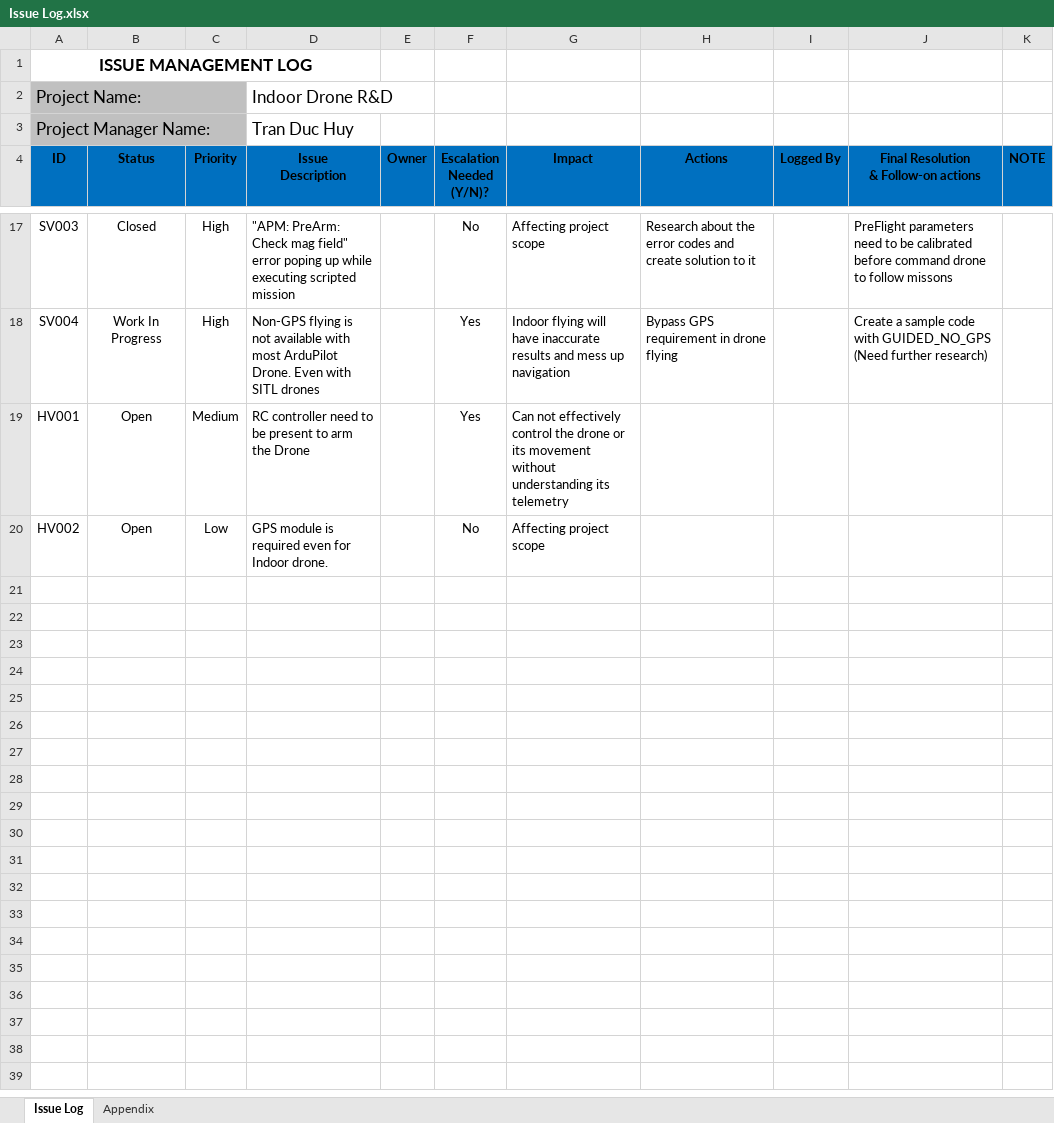
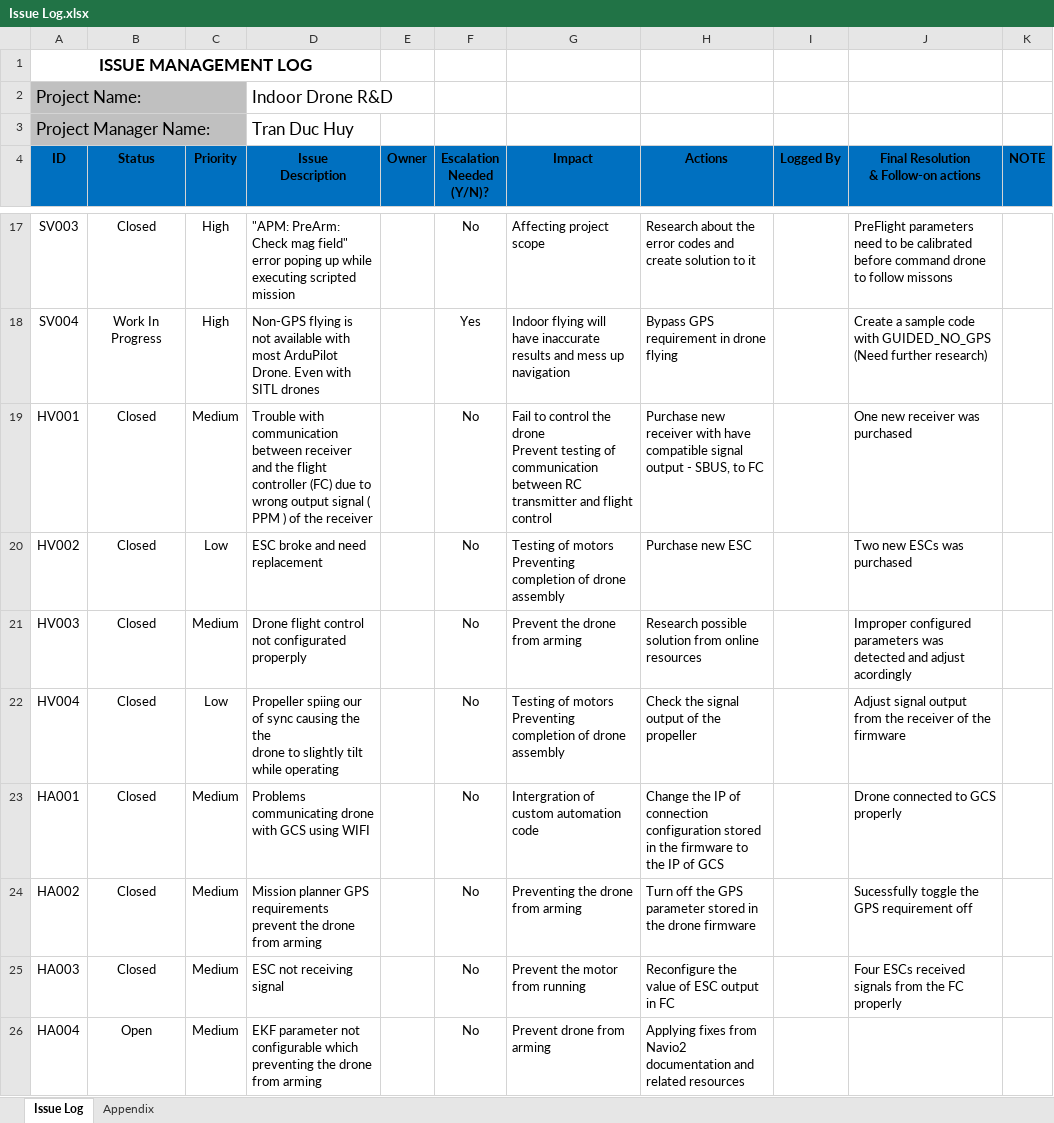
Before and after one commit to 1659012/RnD16Bit, an Excel workbook: Development and Quality Assurance/Development/Issue Log.xlsx, sheet Issue Log, drawn as a sheet; only a part is shown, gaps mark what is left out; values as stored, in another font and other column widths than the file's, no borders; conditional formats not drawn; ↵ is a line break in a cell; the diff names each change by its address in the sheet, - before the commit and + after, or states it on an @@ line.

Commit message:
add issue log

```diff
--- a/Development and Quality Assurance/Development/Issue Log.xlsx (sheet Issue Log)
+++ b/Development and Quality Assurance/Development/Issue Log.xlsx (sheet Issue Log)
-B19:B20 (Status): Open
+B19:B20 (Status): Closed
-D19 (Issue Description): RC controller need to be present to arm the Drone
+D19 (Issue Description): Trouble with communication between receiver and the flight controller (FC) due to wrong output signal ( PPM ) of the receiver
-F19 (Escalation Needed (Y/N)?): Yes
+F19 (Escalation Needed (Y/N)?): No
-G19 (Impact): Can not effectively control the drone or its movement without understanding its telemetry
+G19 (Impact): Fail to control the drone ↵ Prevent testing of communication between RC transmitter and flight control
-H19 (Actions): (empty)
+H19 (Actions): Purchase new receiver with have compatible signal output - SBUS, to FC
-J19: (empty)
+J19: One new receiver was purchased
-D20 (Issue Description): GPS module is required even for Indoor drone.
+D20 (Issue Description): ESC broke and need replacement
-G20 (Impact): Affecting project scope
+G20 (Impact): Testing of motors ↵ Preventing completion of drone assembly
-H20 (Actions): (empty)
+H20 (Actions): Purchase new ESC
-J20: (empty)
+J20: Two new ESCs was purchased
+row 21: HV003 | Closed | Medium | Drone flight control not configurated properply |  | No | Prevent the drone from arming | Research possible solution from online resources |  | Improper configured parameters was detected and adjust acordingly
+row 22: HV004 | Closed | Low | Propeller spiing our of sync causing the the ↵ drone to slightly tilt while operating |  | No | Testing of motors ↵ Preventing completion of drone assembly | Check the signal output of the propeller |  | Adjust signal output from the receiver of the firmware
+row 23: HA001 | Closed | Medium | Problems communicating drone with GCS using WIFI |  | No | Intergration of custom automation code | Change the IP of connection configuration stored in the firmware to the IP of GCS |  | Drone connected to GCS properly
+row 24: HA002 | Closed | Medium | Mission planner GPS requirements prevent the drone from arming |  | No | Preventing the drone from arming | Turn off the GPS parameter stored in the drone firmware |  | Sucessfully toggle the GPS requirement off
+row 25: HA003 | Closed | Medium | ESC not receiving signal |  | No | Prevent the motor from running | Reconfigure the value of ESC output in FC |  | Four ESCs received signals from the FC properly
+row 26: HA004 | Open | Medium | EKF parameter not configurable which preventing the drone from arming |  | No | Prevent drone from arming | Applying fixes from Navio2 documentation and related resources
```
Also changed, not shown: 1 other file.
